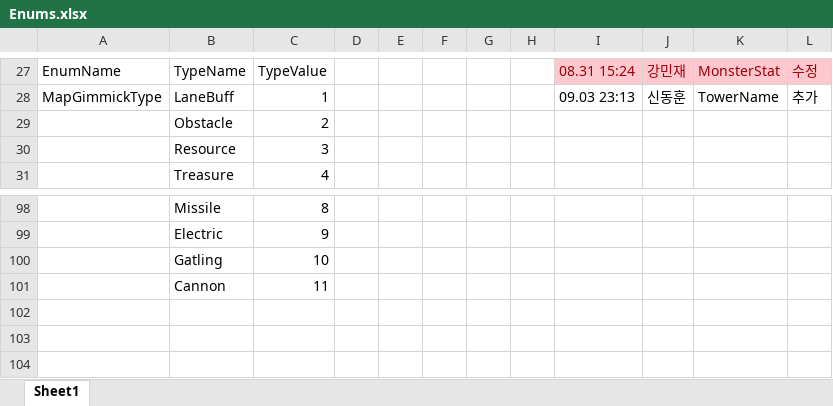
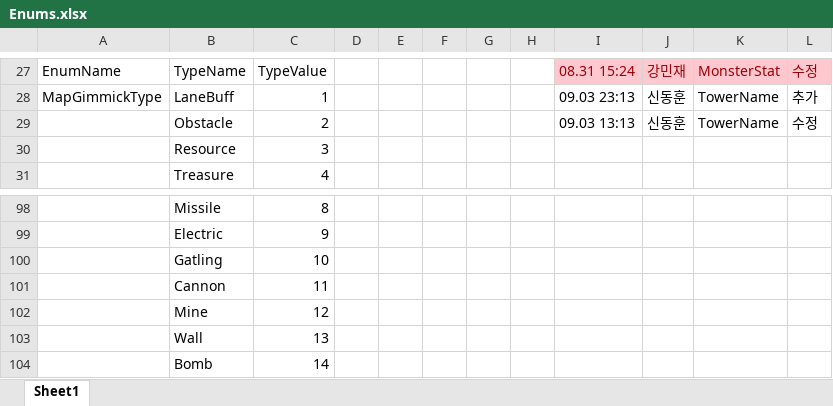
Before and after one commit to ChoWook/PlumTowerDefecne, an Excel workbook: Design/DataTable/Enums.xlsx, sheet Sheet1, drawn as a sheet; only a part is shown, gaps mark what is left out; values as stored, in another font and other column widths than the file's, no borders; removed rows and columns are numbered as before the commit, all else as after; the diff names each change by its address in the sheet, - before the commit and + after, or states it on an @@ line.

Commit message:
신동훈 Enum TowerName 수정

```diff
--- a/Design/DataTable/Enums.xlsx (sheet Sheet1)
+++ b/Design/DataTable/Enums.xlsx (sheet Sheet1)
-row 29:  | Obstacle | 2
+row 29:  | Obstacle | 2 |  |  |  |  |  | 09.03 13:13 | 신동훈 | TowerName | 수정
+row 102:  | Mine | 12
+row 103:  | Wall | 13
+row 104:  | Bomb | 14
```
